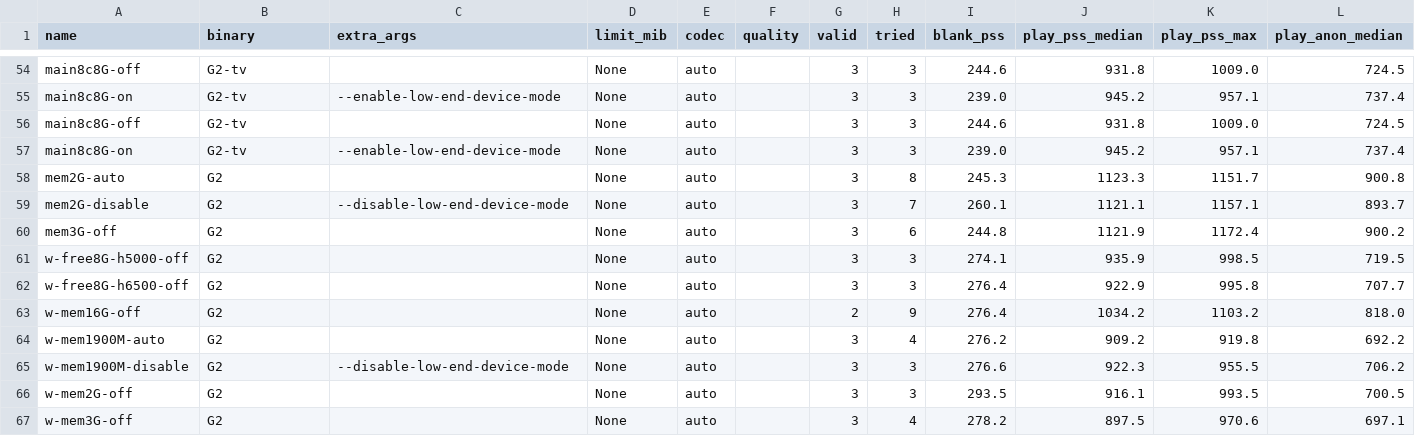
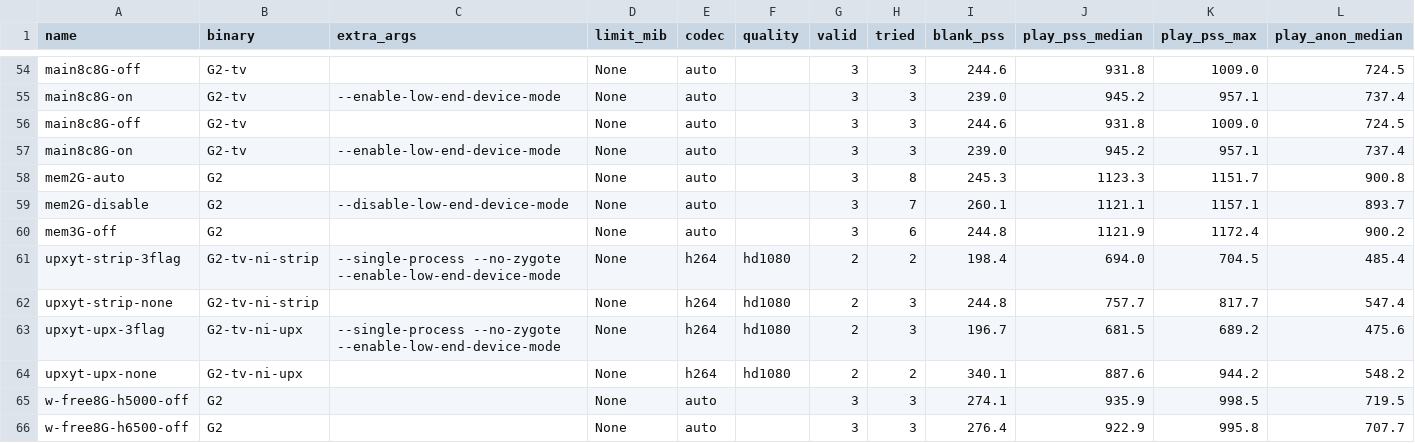
Before and after one commit to aRaikoFunakami/CEF_M158_Investigation, a TSV file: data/arm64/ytmem-summary.tsv, drawn as a sheet; only a part is shown, gaps mark what is left out; the shorter side is filled out with more unchanged rows; rows hold the shown columns only; the diff names each change by its address in the sheet, - before the commit and + after, or states it on an @@ line.

```diff
--- a/data/arm64/ytmem-summary.tsv
+++ b/data/arm64/ytmem-summary.tsv
+row 61: upxyt-strip-3flag | G2-tv-ni-strip | --single-process --no-zygote --enable-low-end-device-mode | None | h264 | hd1080 | 2 | 2 | 198.4 | 694.0 | 704.5 | 485.4
+row 62: upxyt-strip-none | G2-tv-ni-strip |  | None | h264 | hd1080 | 2 | 3 | 244.8 | 757.7 | 817.7 | 547.4
+row 63: upxyt-upx-3flag | G2-tv-ni-upx | --single-process --no-zygote --enable-low-end-device-mode | None | h264 | hd1080 | 2 | 3 | 196.7 | 681.5 | 689.2 | 475.6
+row 64: upxyt-upx-none | G2-tv-ni-upx |  | None | h264 | hd1080 | 2 | 2 | 340.1 | 887.6 | 944.2 | 548.2
```
Also changed, not shown: 28 other files.
